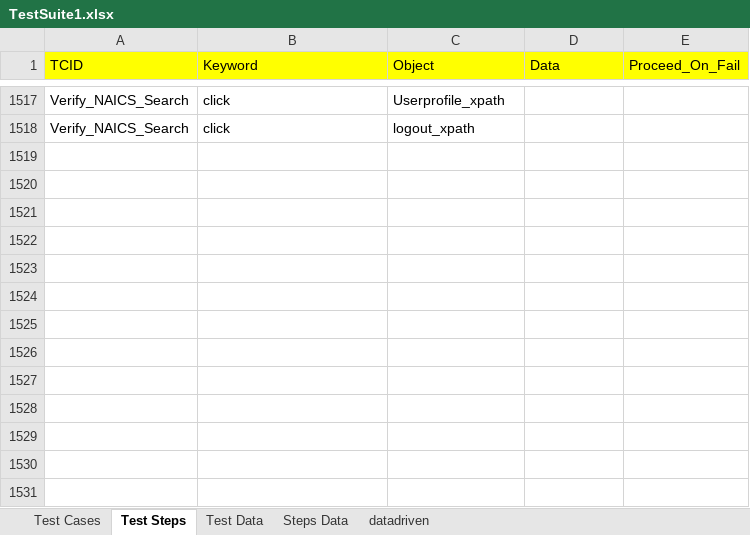
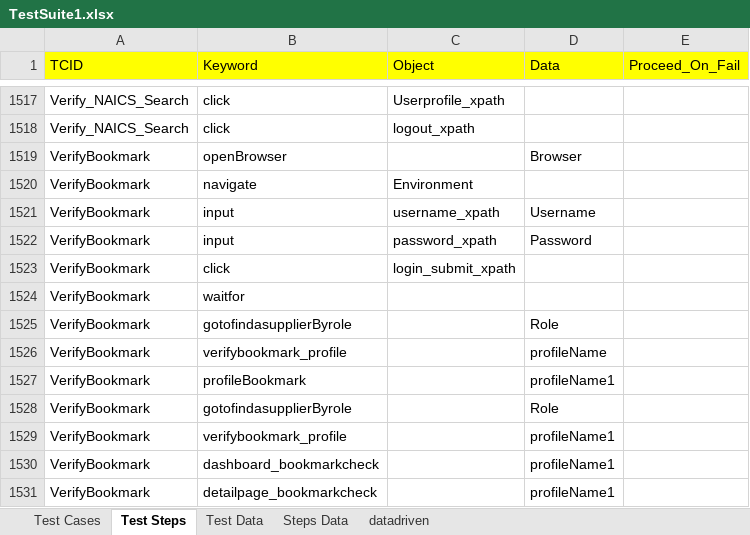
Before and after one commit to surajprsd/SupplierConnection, an Excel workbook: src/com/supplierconnection/xls/TestSuite1.xlsx, sheet Test Steps, drawn as a sheet; only a part is shown, gaps mark what is left out; values as stored, in another font and other column widths than the file's, no borders; the diff names each change by its address in the sheet, - before the commit and + after, or states it on an @@ line.

Commit message:
Added verifybookmark tcs

```diff
--- a/src/com/supplierconnection/xls/TestSuite1.xlsx (sheet Test Steps)
+++ b/src/com/supplierconnection/xls/TestSuite1.xlsx (sheet Test Steps)
+row 1519: VerifyBookmark | openBrowser |  | Browser
+row 1520: VerifyBookmark | navigate | Environment
+row 1521: VerifyBookmark | input | username_xpath | Username
+row 1522: VerifyBookmark | input | password_xpath | Password
+row 1523: VerifyBookmark | click | login_submit_xpath
+row 1524: VerifyBookmark | waitfor
+row 1525: VerifyBookmark | gotofindasupplierByrole |  | Role
+row 1526: VerifyBookmark | verifybookmark_profile |  | profileName
+row 1527: VerifyBookmark | profileBookmark |  | profileName1
+row 1528: VerifyBookmark | gotofindasupplierByrole |  | Role
+row 1529: VerifyBookmark | verifybookmark_profile |  | profileName1
+row 1530: VerifyBookmark | dashboard_bookmarkcheck |  | profileName1
+row 1531: VerifyBookmark | detailpage_bookmarkcheck |  | profileName1
```
Also changed, not shown: sheet Test Data, sheet Test Cases.
